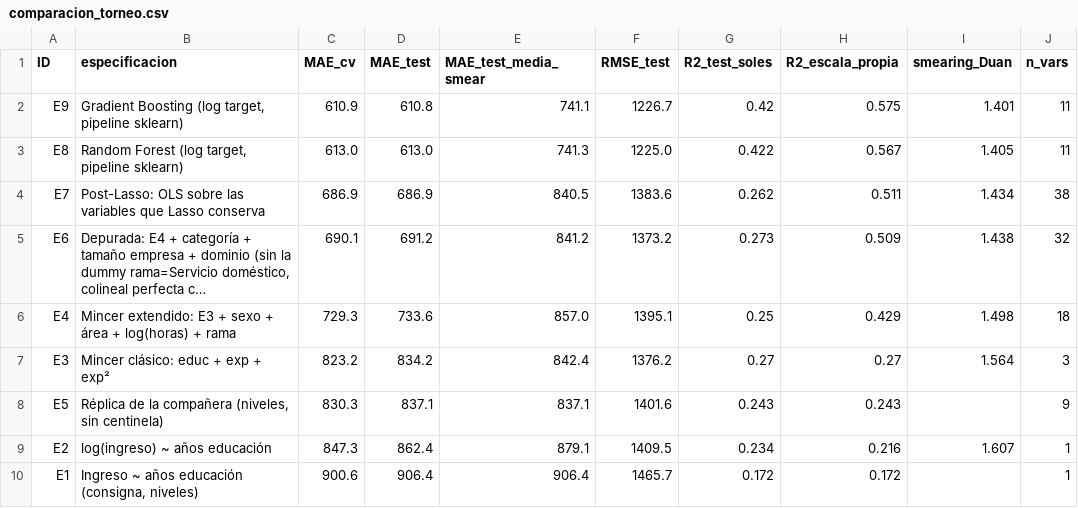
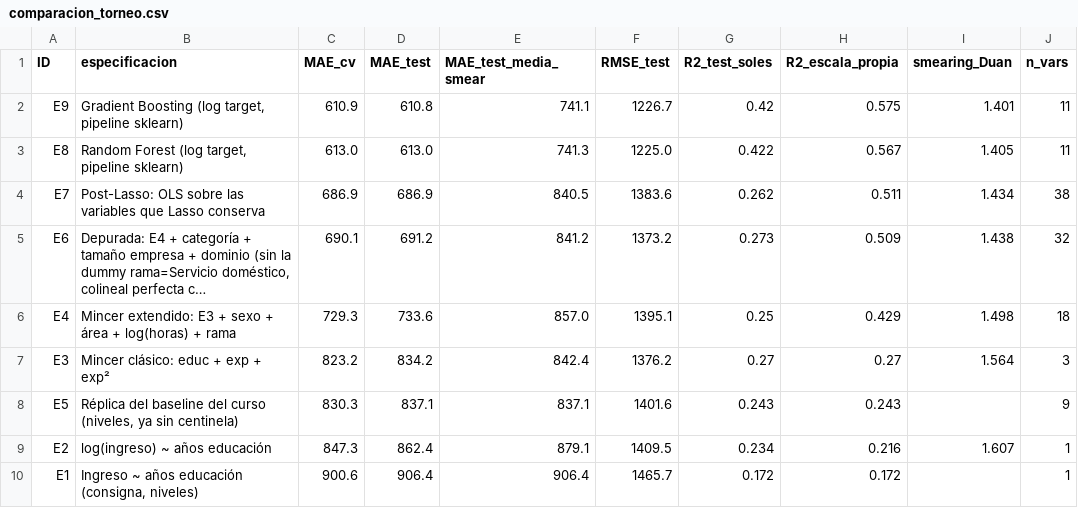
Before and after one commit to IchiSieben/enaho-ingresos-informalidad, a CSV file: reports/comparacion_torneo.csv, drawn as a sheet; only a part is shown; long unchanged cells end in …; the diff names each change by its address in the sheet, - before the commit and + after, or states it on an @@ line.

```diff
--- a/reports/comparacion_torneo.csv
+++ b/reports/comparacion_torneo.csv
-B8 (especificacion): Réplica de la compañera (niveles, sin centinela)
+B8 (especificacion): Réplica del baseline del curso (niveles, ya sin centinela)
```
Also changed, not shown: 16 other files.
